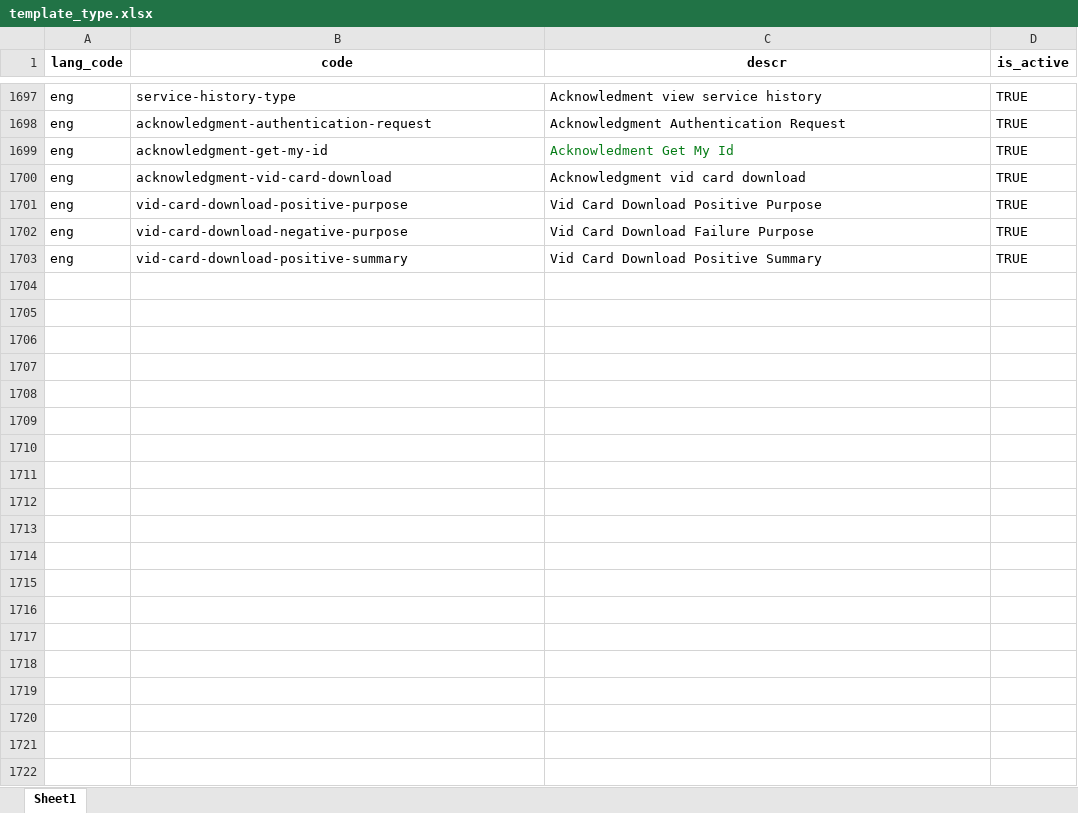
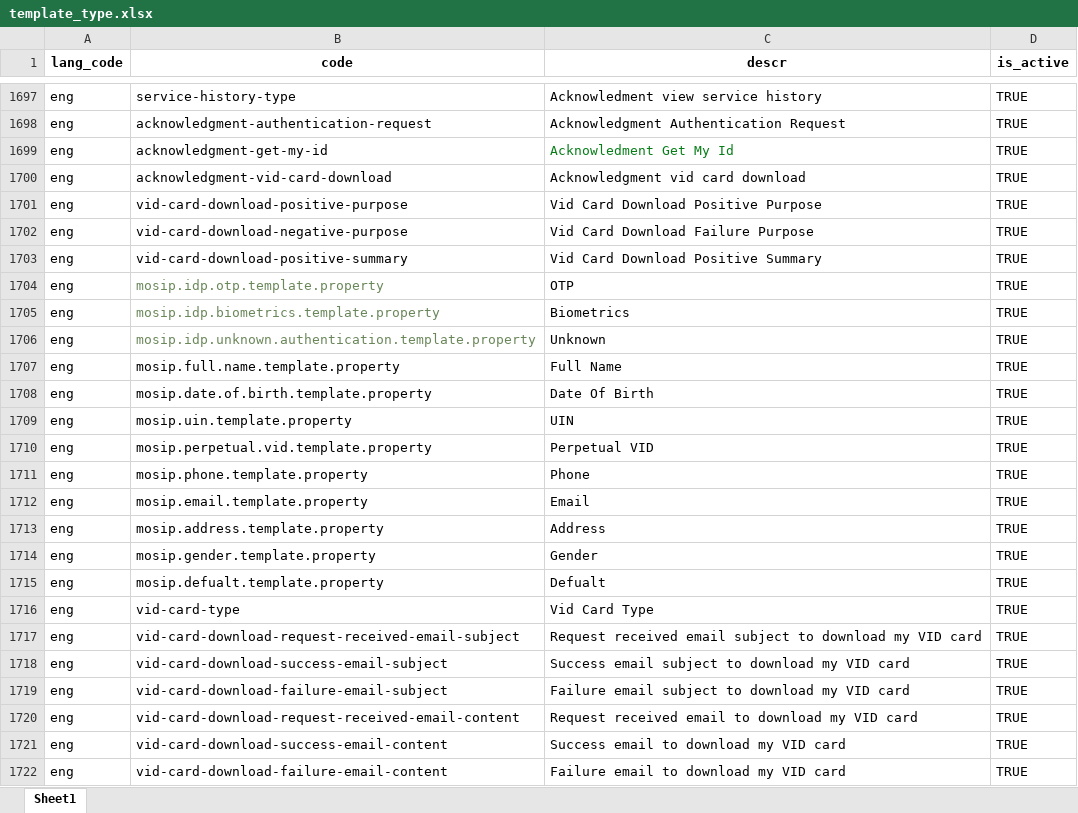
Before and after one commit to zpass-tech-team/mosip-data, an Excel workbook: mosip_master/xlsx/template_type.xlsx, sheet Sheet1, drawn as a sheet; only a part is shown, gaps mark what is left out; values as stored, in another font and other column widths than the file's, no borders; the diff covers the shown part only; the diff names each change by its address in the sheet, - before the commit and + after, or states it on an @@ line.

```diff
--- a/mosip_master/xlsx/template_type.xlsx (sheet Sheet1)
+++ b/mosip_master/xlsx/template_type.xlsx (sheet Sheet1)
+row 1704: eng | mosip.idp.otp.template.property | OTP | TRUE
+row 1705: eng | mosip.idp.biometrics.template.property | Biometrics | TRUE
+row 1706: eng | mosip.idp.unknown.authentication.template.property | Unknown | TRUE
+row 1707: eng | mosip.full.name.template.property | Full Name | TRUE
+row 1708: eng | mosip.date.of.birth.template.property | Date Of Birth | TRUE
+row 1709: eng | mosip.uin.template.property | UIN | TRUE
+row 1710: eng | mosip.perpetual.vid.template.property | Perpetual VID | TRUE
+row 1711: eng | mosip.phone.template.property | Phone | TRUE
+row 1712: eng | mosip.email.template.property | Email | TRUE
+row 1713: eng | mosip.address.template.property | Address | TRUE
+row 1714: eng | mosip.gender.template.property | Gender | TRUE
+row 1715: eng | mosip.defualt.template.property | Defualt | TRUE
+row 1716: eng | vid-card-type | Vid Card Type | TRUE
+row 1717: eng | vid-card-download-request-received-email-subject | Request received email subject to download my VID card | TRUE
+row 1718: eng | vid-card-download-success-email-subject | Success email subject to download my VID card | TRUE
+row 1719: eng | vid-card-download-failure-email-subject | Failure email subject to download my VID card | TRUE
+row 1720: eng | vid-card-download-request-received-email-content | Request received email to download my VID card | TRUE
+row 1721: eng | vid-card-download-success-email-content | Success email to download my VID card | TRUE
+row 1722: eng | vid-card-download-failure-email-content | Failure email to download my VID card | TRUE
```
Also changed, not shown: 21 added rows elsewhere in this sheet, mosip_master/xlsx/template.xlsx.
